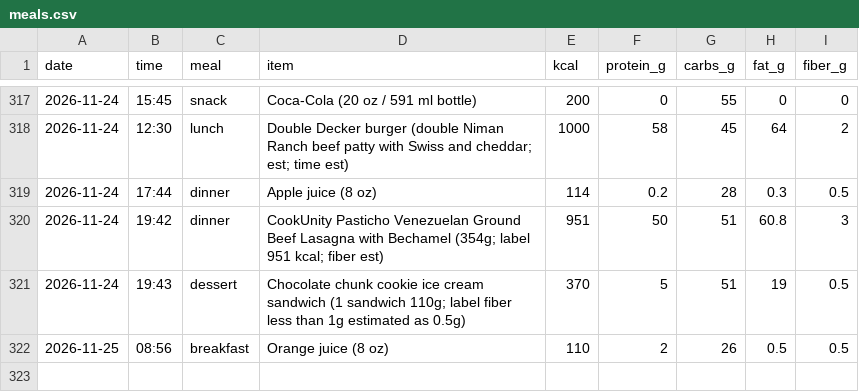
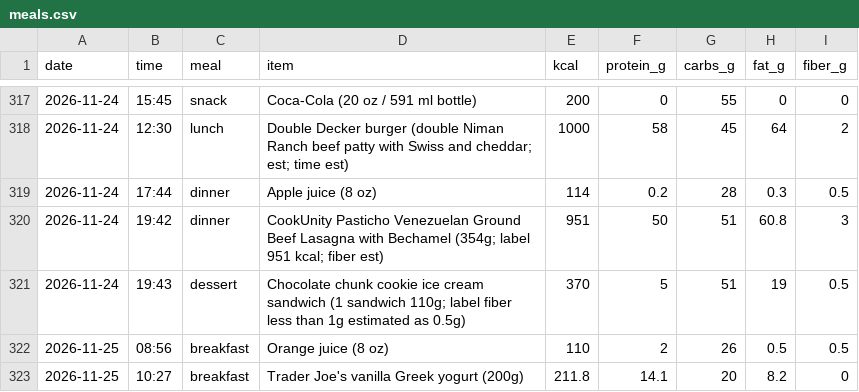
Before and after one commit to pondorasti/pondorasti, a CSV file: apps/macro/content/meals.csv, drawn as a sheet; only a part is shown, gaps mark what is left out.

```diff
--- a/apps/macro/content/meals.csv
+++ b/apps/macro/content/meals.csv
@@ -322 +322,2 @@ date,time,meal,item,kcal,protein_g,carbs_g,fat_g,fiber_g
 2026-11-25,08:56,breakfast,Orange juice (8 oz),110,2,26,0.5,0.5
+2026-11-25,10:27,breakfast,Trader Joe's vanilla Greek yogurt (200g),211.8,14.1,20,8.2,0
```
